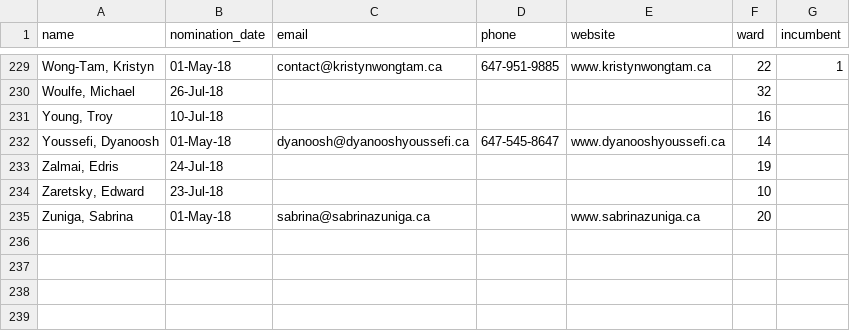
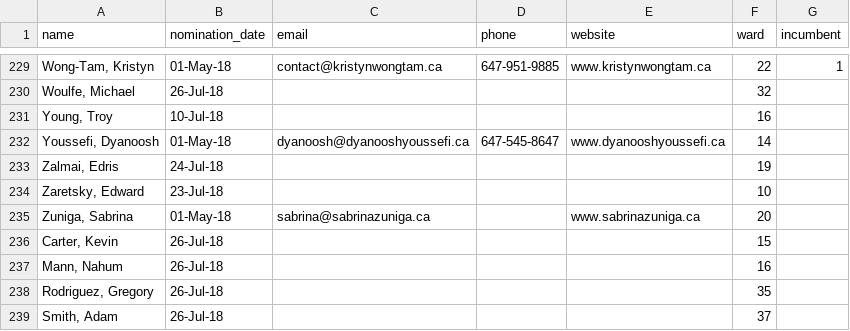
Before and after one commit to tessalt/toronto-wards, a CSV file: data/councillors.csv, drawn as a sheet; only a part is shown, gaps mark what is left out; the diff names each change by its address in the sheet, - before the commit and + after, or states it on an @@ line.

Commit message:
new candidates

```diff
--- a/data/councillors.csv
+++ b/data/councillors.csv
+row 236: Carter, Kevin | 26-Jul-18 |  |  |  | 15
+row 237: Mann, Nahum | 26-Jul-18 |  |  |  | 16
+row 238: Rodriguez, Gregory | 26-Jul-18 |  |  |  | 35
+row 239: Smith, Adam | 26-Jul-18 |  |  |  | 37
```
